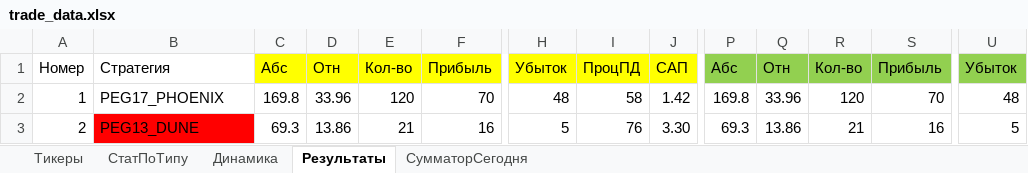
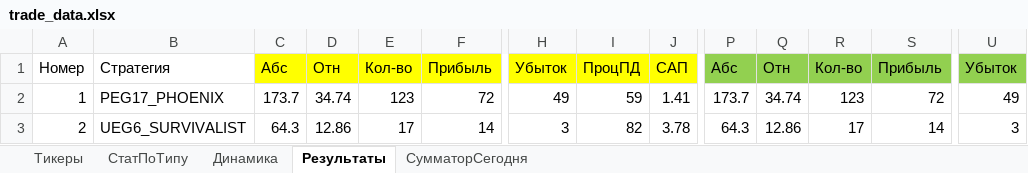
Before and after one commit to Anubis1Good/RichLaughter3, an Excel workbook: __docs/trade_data.xlsx, sheet Результаты, drawn as a sheet; only a part is shown, gaps mark what is left out; values as stored, in another font and other column widths than the file's, no borders; conditional formats not drawn; the diff covers the shown part only; the diff names each change by its address in the sheet, - before the commit and + after, or states it on an @@ line.

```diff
--- a/__docs/trade_data.xlsx (sheet Результаты)
+++ b/__docs/trade_data.xlsx (sheet Результаты)
-C2: 169.8
+C2: 173.7
-D2: 33.96
+D2: 34.74
-E2: 120
+E2: 123
-F2: 70
+F2: 72
-H2: 48
+H2: 49
-I2: 58
+I2: 59
-J2: 1.42
+J2: 1.41
-P2: 169.8
+P2: 173.7
-Q2: 33.96
+Q2: 34.74
-R2: 120
+R2: 123
-S2: 70
+S2: 72
-U2: 48
+U2: 49
-B3: PEG13_DUNE
+B3: UEG6_SURVIVALIST
-B3 fill: #FF0000
+B3 fill: none
-C3: 69.3
+C3: 64.3
-D3: 13.86
+D3: 12.86
-E3: 21
+E3: 17
-F3: 16
+F3: 14
-H3: 5
+H3: 3
-I3: 76
+I3: 82
-J3: 3.30
+J3: 3.78
-P3: 69.3
+P3: 64.3
-Q3: 13.86
+Q3: 12.86
-R3: 21
+R3: 17
-S3: 16
+S3: 14
-U3: 5
+U3: 3
```
Also changed, not shown: 8 added rows, 8 removed rows, 222 edited cells and cell formats elsewhere in this sheet, sheet СумматорСегодня, sheet СтатПоТипу, sheet Динамика, formulas that keep their value, charts or pictures, __docs/RoadMap.xlsx, 12 other files.
